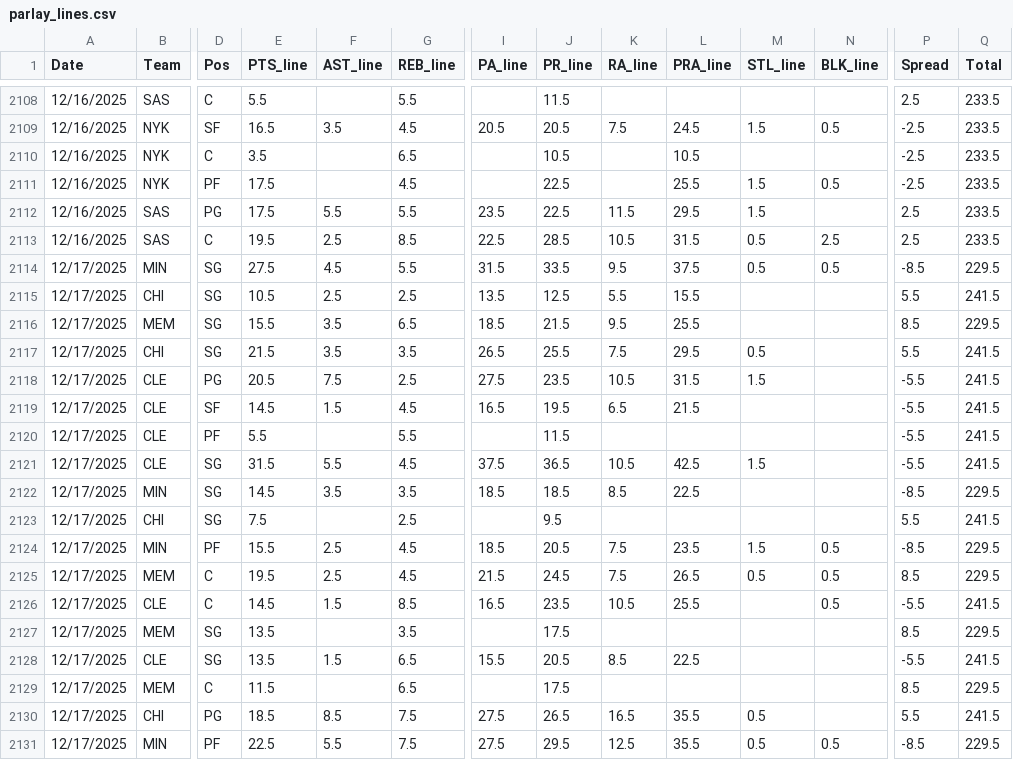
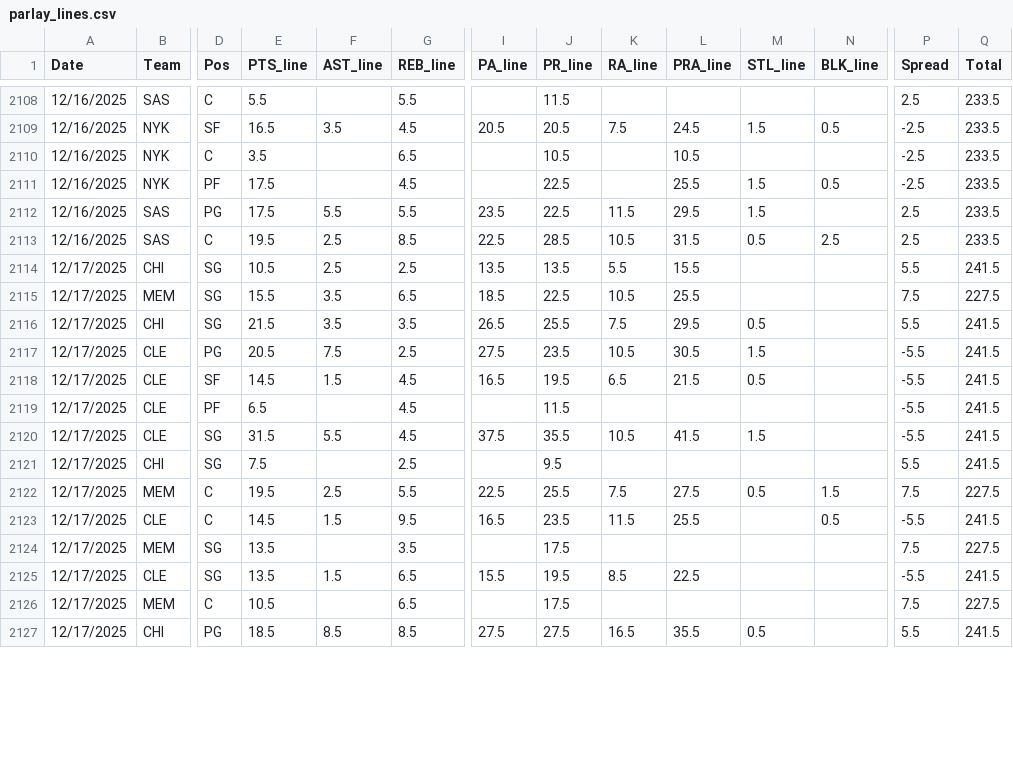
Before and after one commit to Relenes510/fantasy_basketball, a CSV file: tables/2025/parlay_lines.csv, drawn as a sheet; only a part is shown, gaps mark what is left out; removed rows and columns are numbered as before the commit, all else as after; rows hold the shown columns only; the diff covers the shown part only; the diff names each change by its address in the sheet, - before the commit and + after, or states it on an @@ line.

```diff
--- a/tables/2025/parlay_lines.csv
+++ b/tables/2025/parlay_lines.csv
-row 2114: 12/17/2025 | MIN | SG | 27.5 | 4.5 | 5.5 | 31.5 | 33.5 | 9.5 | 37.5 | 0.5 | 0.5 | -8.5 | 229.5
-J2114 (PR_line): 12.5
+J2114 (PR_line): 13.5
-J2115 (PR_line): 21.5
+J2115 (PR_line): 22.5
-K2115 (RA_line): 9.5
+K2115 (RA_line): 10.5
-P2115 (Spread): 8.5
+P2115 (Spread): 7.5
-Q2115 (Total): 229.5
+Q2115 (Total): 227.5
-L2117 (PRA_line): 31.5
+L2117 (PRA_line): 30.5
-M2118 (STL_line): (empty)
+M2118 (STL_line): 0.5
-E2119 (PTS_line): 5.5
+E2119 (PTS_line): 6.5
-G2119 (REB_line): 5.5
+G2119 (REB_line): 4.5
-J2120 (PR_line): 36.5
+J2120 (PR_line): 35.5
-L2120 (PRA_line): 42.5
+L2120 (PRA_line): 41.5
-row 2122: 12/17/2025 | MIN | SG | 14.5 | 3.5 | 3.5 | 18.5 | 18.5 | 8.5 | 22.5 |  |  | -8.5 | 229.5
-row 2124: 12/17/2025 | MIN | PF | 15.5 | 2.5 | 4.5 | 18.5 | 20.5 | 7.5 | 23.5 | 1.5 | 0.5 | -8.5 | 229.5
-G2122 (REB_line): 4.5
+G2122 (REB_line): 5.5
-I2122 (PA_line): 21.5
+I2122 (PA_line): 22.5
-J2122 (PR_line): 24.5
+J2122 (PR_line): 25.5
-L2122 (PRA_line): 26.5
+L2122 (PRA_line): 27.5
-N2122 (BLK_line): 0.5
+N2122 (BLK_line): 1.5
-P2122 (Spread): 8.5
+P2122 (Spread): 7.5
-Q2122 (Total): 229.5
+Q2122 (Total): 227.5
-G2123 (REB_line): 8.5
+G2123 (REB_line): 9.5
-K2123 (RA_line): 10.5
+K2123 (RA_line): 11.5
-P2124 (Spread): 8.5
+P2124 (Spread): 7.5
-Q2124 (Total): 229.5
+Q2124 (Total): 227.5
-J2125 (PR_line): 20.5
+J2125 (PR_line): 19.5
-E2126 (PTS_line): 11.5
+E2126 (PTS_line): 10.5
-P2126 (Spread): 8.5
+P2126 (Spread): 7.5
-Q2126 (Total): 229.5
+Q2126 (Total): 227.5
-G2127 (REB_line): 7.5
+G2127 (REB_line): 8.5
-J2127 (PR_line): 26.5
+J2127 (PR_line): 27.5
-row 2131: 12/17/2025 | MIN | PF | 22.5 | 5.5 | 7.5 | 27.5 | 29.5 | 12.5 | 35.5 | 0.5 | 0.5 | -8.5 | 229.5
```
Also changed, not shown: 1 added row, 2 removed rows and 17 edited cells elsewhere in this file, 1 other file.
